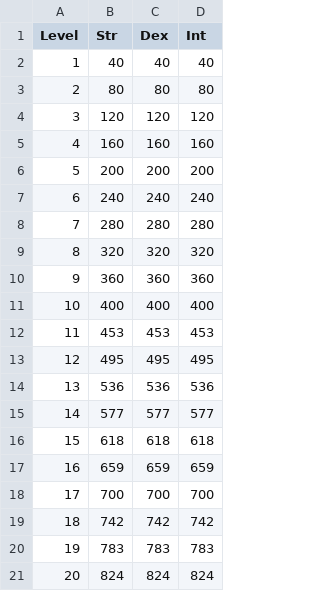
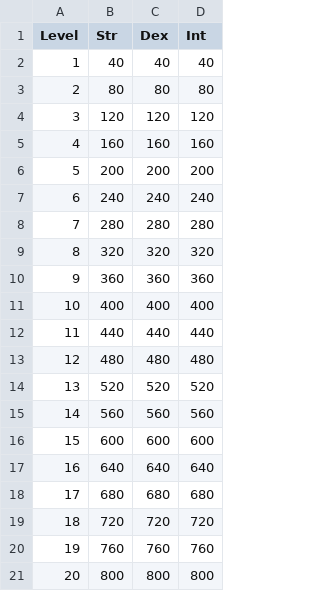
Before and after one commit to rockdo4/g1playground, a CSV file: Assets/Resources/DataTables/PC_Table.csv, drawn as a sheet.

```diff
--- a/Assets/Resources/DataTables/PC_Table.csv
+++ b/Assets/Resources/DataTables/PC_Table.csv
@@ -11,11 +11,11 @@
 10,400,400,400
-11,453,453,453
-12,495,495,495
-13,536,536,536
-14,577,577,577
-15,618,618,618
-16,659,659,659
-17,700,700,700
-18,742,742,742
-19,783,783,783
-20,824,824,824
+11,440,440,440
+12,480,480,480
+13,520,520,520
+14,560,560,560
+15,600,600,600
+16,640,640,640
+17,680,680,680
+18,720,720,720
+19,760,760,760
+20,800,800,800
```
Also changed, not shown: 9 other files.
